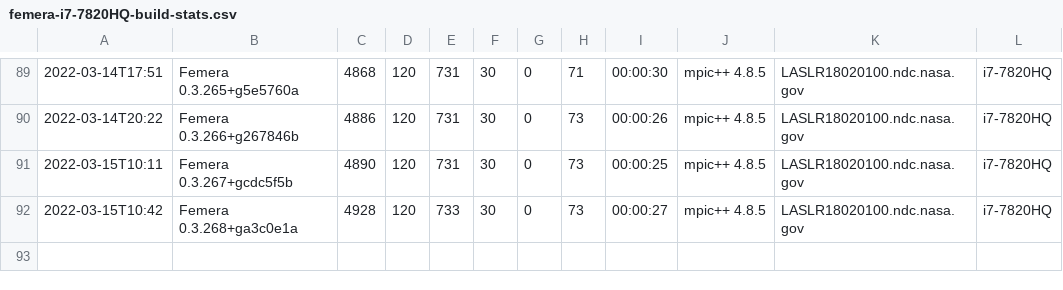
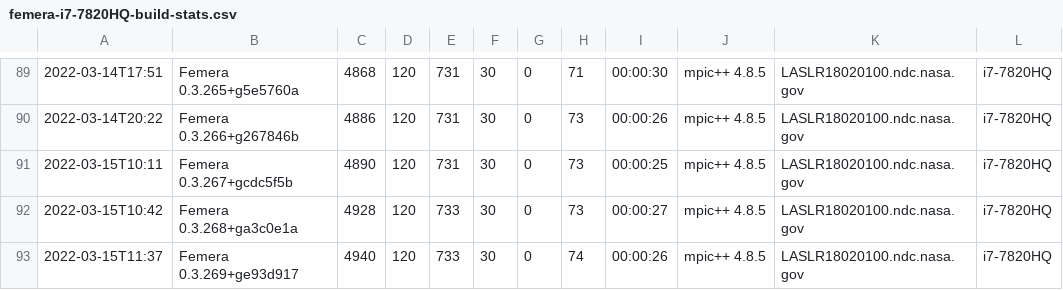
Before and after one commit to waggyz/femera-mini-app, a CSV file: data/src/femera-i7-7820HQ-build-stats.csv, drawn as a sheet; only a part is shown, gaps mark what is left out; the diff names each change by its address in the sheet, - before the commit and + after, or states it on an @@ line.

```diff
--- a/data/src/femera-i7-7820HQ-build-stats.csv
+++ b/data/src/femera-i7-7820HQ-build-stats.csv
+row 93: 2022-03-15T11:37 | Femera 0.3.269+ge93d917 | 4940 | 120 | 733 | 30 | 0 | 74 | 00:00:26 | mpic++ 4.8.5 | LASLR18020100.ndc.nasa.gov | i7-7820HQ
```
Also changed, not shown: 4 other files.
